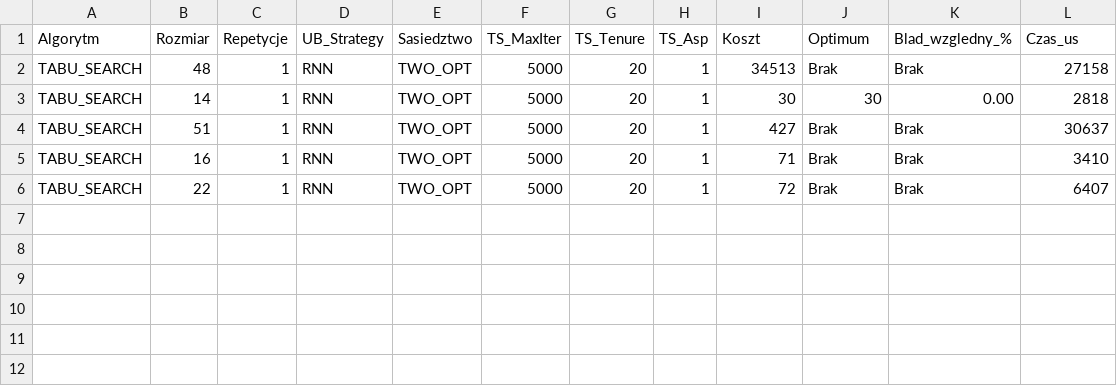
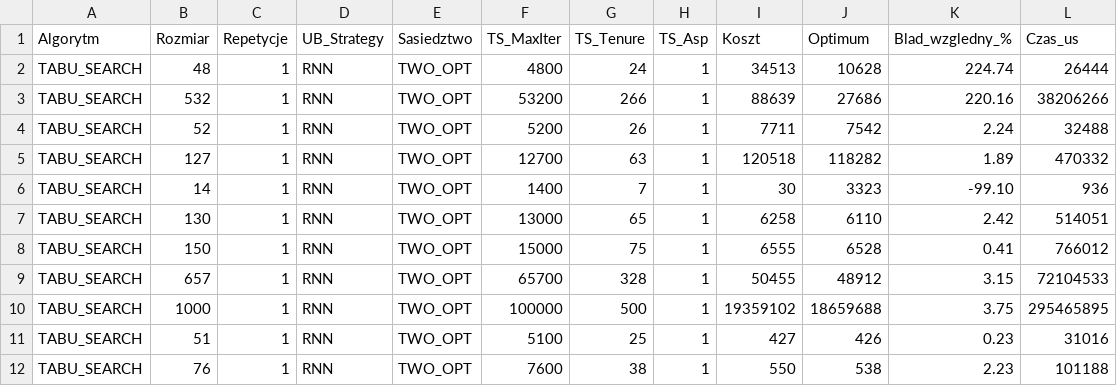
Before and after one commit to hagridTHX/PEA-project, a CSV file: results/ts_faza4_tsplib_tsp.csv, drawn as a sheet.

```diff
--- a/results/ts_faza4_tsplib_tsp.csv
+++ b/results/ts_faza4_tsplib_tsp.csv
@@ -1,6 +1,12 @@
 Algorytm;Rozmiar;Repetycje;UB_Strategy;Sasiedztwo;TS_MaxIter;TS_Tenure;TS_Asp;Koszt;Optimum;Blad_wzgledny_%;Czas_us
-TABU_SEARCH;48;1;RNN;TWO_OPT;5000;20;1;34513;Brak;Brak;27158
-TABU_SEARCH;14;1;RNN;TWO_OPT;5000;20;1;30;30;0.00;2818
-TABU_SEARCH;51;1;RNN;TWO_OPT;5000;20;1;427;Brak;Brak;30637
-TABU_SEARCH;16;1;RNN;TWO_OPT;5000;20;1;71;Brak;Brak;3410
-TABU_SEARCH;22;1;RNN;TWO_OPT;5000;20;1;72;Brak;Brak;6407
+TABU_SEARCH;48;1;RNN;TWO_OPT;4800;24;1;34513;10628;224.74;26444
+TABU_SEARCH;532;1;RNN;TWO_OPT;53200;266;1;88639;27686;220.16;38206266
+TABU_SEARCH;52;1;RNN;TWO_OPT;5200;26;1;7711;7542;2.24;32488
+TABU_SEARCH;127;1;RNN;TWO_OPT;12700;63;1;120518;118282;1.89;470332
+TABU_SEARCH;14;1;RNN;TWO_OPT;1400;7;1;30;3323;-99.10;936
+TABU_SEARCH;130;1;RNN;TWO_OPT;13000;65;1;6258;6110;2.42;514051
+TABU_SEARCH;150;1;RNN;TWO_OPT;15000;75;1;6555;6528;0.41;766012
+TABU_SEARCH;657;1;RNN;TWO_OPT;65700;328;1;50455;48912;3.15;72104533
+TABU_SEARCH;1000;1;RNN;TWO_OPT;100000;500;1;19359102;18659688;3.75;295465895
+TABU_SEARCH;51;1;RNN;TWO_OPT;5100;25;1;427;426;0.23;31016
+TABU_SEARCH;76;1;RNN;TWO_OPT;7600;38;1;550;538;2.23;101188
```
Also changed, not shown: results/ts_faza1_basic_atsp_UB_INF.csv, results/ts_faza1_basic_atsp_UB_RNN.csv, 23 other files.
